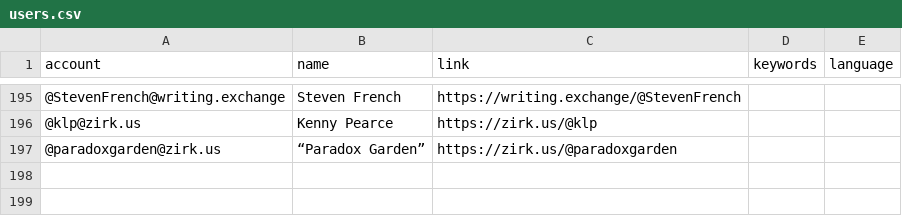
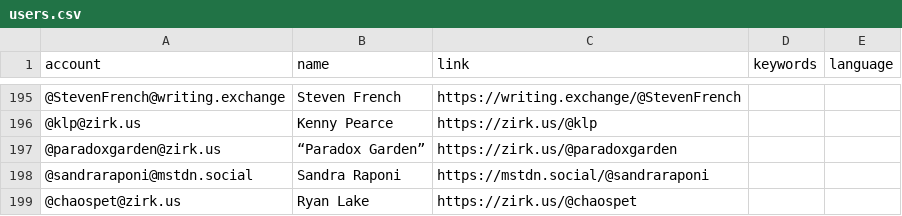
Before and after one commit to florisre/mastodon-iranian-studies, a CSV file: resources/users.csv, drawn as a sheet; only a part is shown, gaps mark what is left out; the diff names each change by its address in the sheet, - before the commit and + after, or states it on an @@ line.

Commit message:
Update users.csv

```diff
--- a/resources/users.csv
+++ b/resources/users.csv
+row 198: @sandraraponi@mstdn.social | Sandra Raponi | https://mstdn.social/@sandraraponi
+row 199: @chaospet@zirk.us | Ryan Lake | https://zirk.us/@chaospet
```
